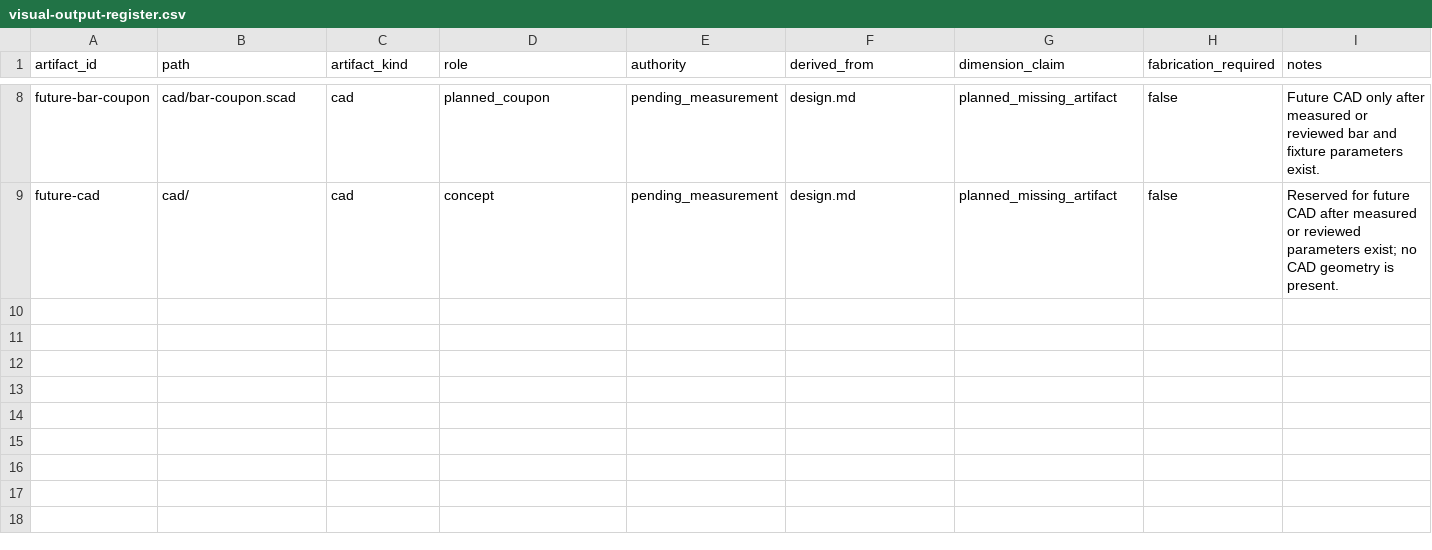
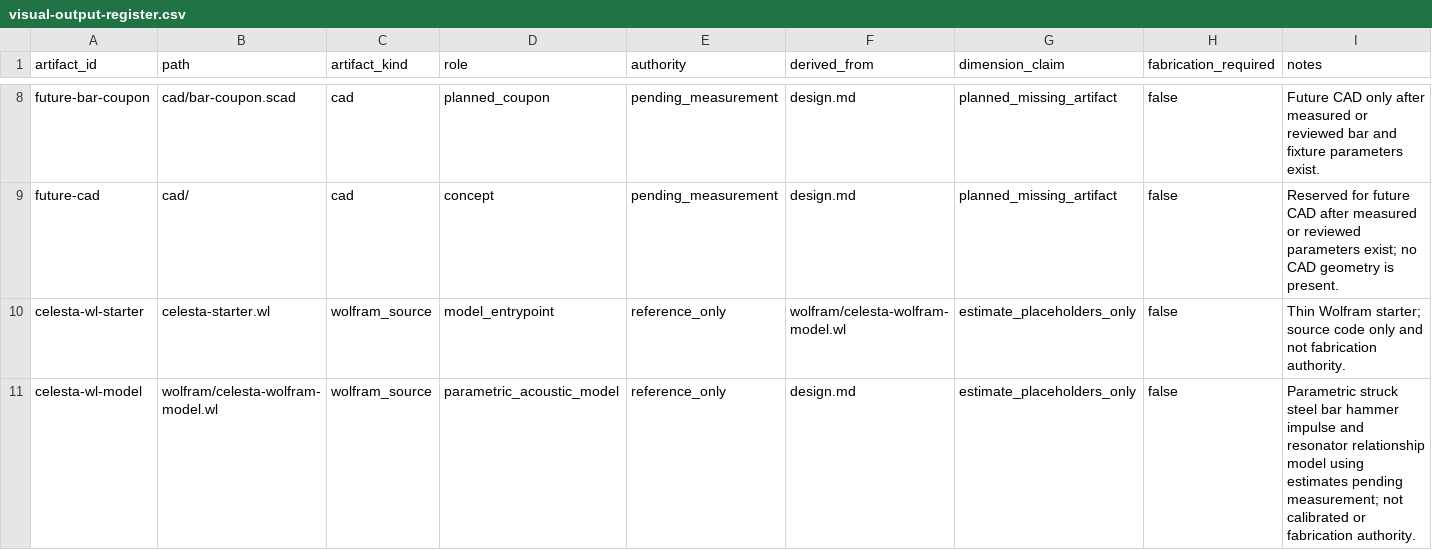
Before and after one commit to tonykoop/celesta, a CSV file: visual-output-register.csv, drawn as a sheet; only a part is shown, gaps mark what is left out.

Commit message:
feat(celesta): add Wolfram build-packet model (parametric, estimates only) (#2)
Co-authored-by: AI Bot <bot@example.com>

```diff
--- a/visual-output-register.csv
+++ b/visual-output-register.csv
@@ -9 +9,3 @@ future-bar-coupon,cad/bar-coupon.scad,cad,planned_coupon,pending_measurement,des
 future-cad,cad/,cad,concept,pending_measurement,design.md,planned_missing_artifact,false,"Reserved for future CAD after measured or reviewed parameters exist; no CAD geometry is present."
+celesta-wl-starter,celesta-starter.wl,wolfram_source,model_entrypoint,reference_only,wolfram/celesta-wolfram-model.wl,estimate_placeholders_only,false,"Thin Wolfram starter; source code only and not fabrication authority."
+celesta-wl-model,wolfram/celesta-wolfram-model.wl,wolfram_source,parametric_acoustic_model,reference_only,design.md,estimate_placeholders_only,false,"Parametric struck steel bar hammer impulse and resonator relationship model using estimates pending measurement; not calibrated or fabrication authority."
```
Also changed, not shown: 3 other files.
